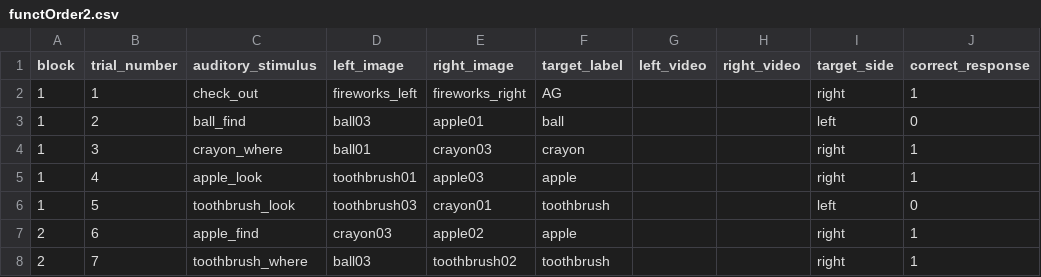
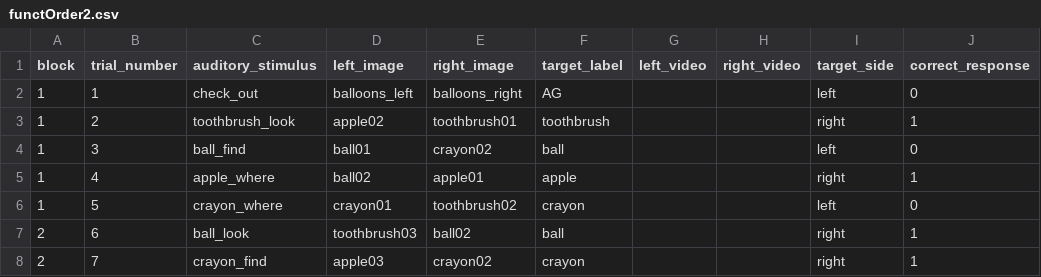
Before and after one commit to hjweaver4/funct, a CSV file: orders/functOrder2.csv, drawn as a sheet; only a part is shown; the diff covers the shown part only; the diff names each change by its address in the sheet, - before the commit and + after, or states it on an @@ line.

Commit message:
typicality contingent with side presentation

```diff
--- a/orders/functOrder2.csv
+++ b/orders/functOrder2.csv
-D2 (left_image): fireworks_left
+D2 (left_image): balloons_left
-E2 (right_image): fireworks_right
+E2 (right_image): balloons_right
-I2 (target_side): right
+I2 (target_side): left
-J2 (correct_response): 1
+J2 (correct_response): 0
-C3 (auditory_stimulus): ball_find
+C3 (auditory_stimulus): toothbrush_look
-D3 (left_image): ball03
+D3 (left_image): apple02
-E3 (right_image): apple01
+E3 (right_image): toothbrush01
-F3 (target_label): ball
+F3 (target_label): toothbrush
-I3 (target_side): left
+I3 (target_side): right
-J3 (correct_response): 0
+J3 (correct_response): 1
-C4 (auditory_stimulus): crayon_where
+C4 (auditory_stimulus): ball_find
-E4 (right_image): crayon03
+E4 (right_image): crayon02
-F4 (target_label): crayon
+F4 (target_label): ball
-I4 (target_side): right
+I4 (target_side): left
-J4 (correct_response): 1
+J4 (correct_response): 0
-C5 (auditory_stimulus): apple_look
+C5 (auditory_stimulus): apple_where
-D5 (left_image): toothbrush01
+D5 (left_image): ball02
-E5 (right_image): apple03
+E5 (right_image): apple01
-C6 (auditory_stimulus): toothbrush_look
+C6 (auditory_stimulus): crayon_where
-D6 (left_image): toothbrush03
+D6 (left_image): crayon01
-E6 (right_image): crayon01
+E6 (right_image): toothbrush02
-F6 (target_label): toothbrush
+F6 (target_label): crayon
-C7 (auditory_stimulus): apple_find
+C7 (auditory_stimulus): ball_look
-D7 (left_image): crayon03
+D7 (left_image): toothbrush03
-E7 (right_image): apple02
+E7 (right_image): ball02
-F7 (target_label): apple
+F7 (target_label): ball
-C8 (auditory_stimulus): toothbrush_where
+C8 (auditory_stimulus): crayon_find
-D8 (left_image): ball03
+D8 (left_image): apple03
-E8 (right_image): toothbrush02
+E8 (right_image): crayon02
-F8 (target_label): toothbrush
+F8 (target_label): crayon
```
Also changed, not shown: 164 edited cells elsewhere in this file, 5 other files.
